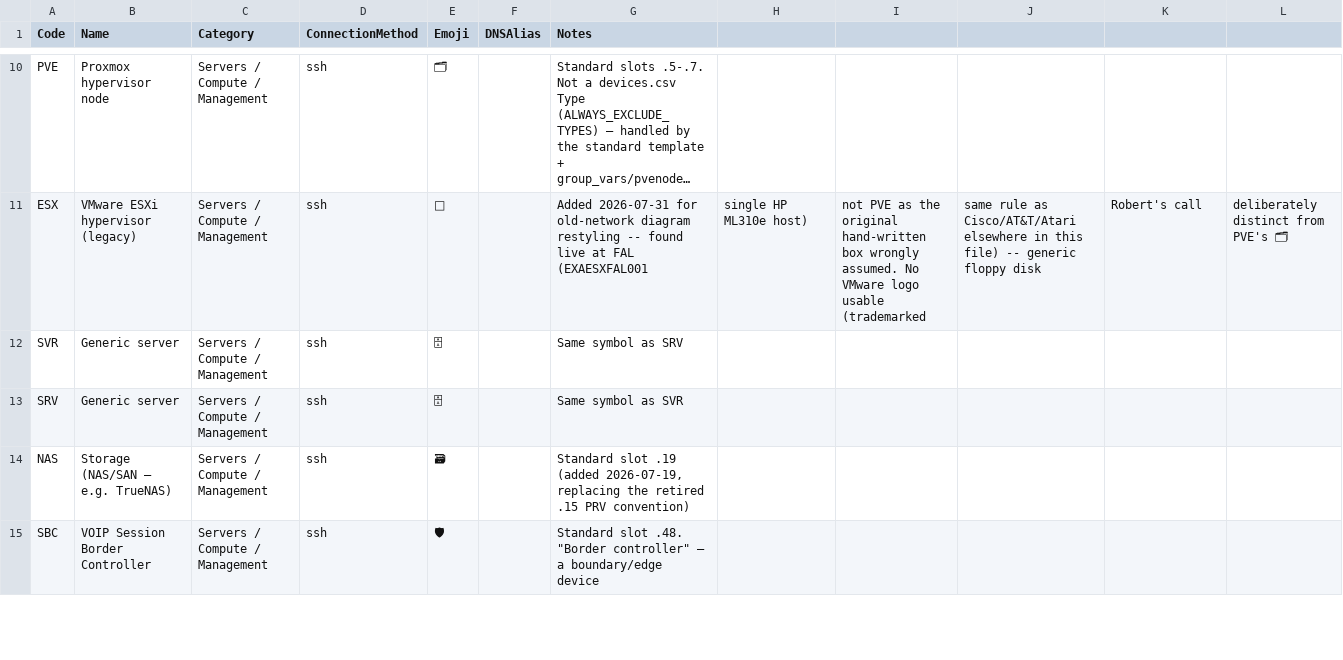
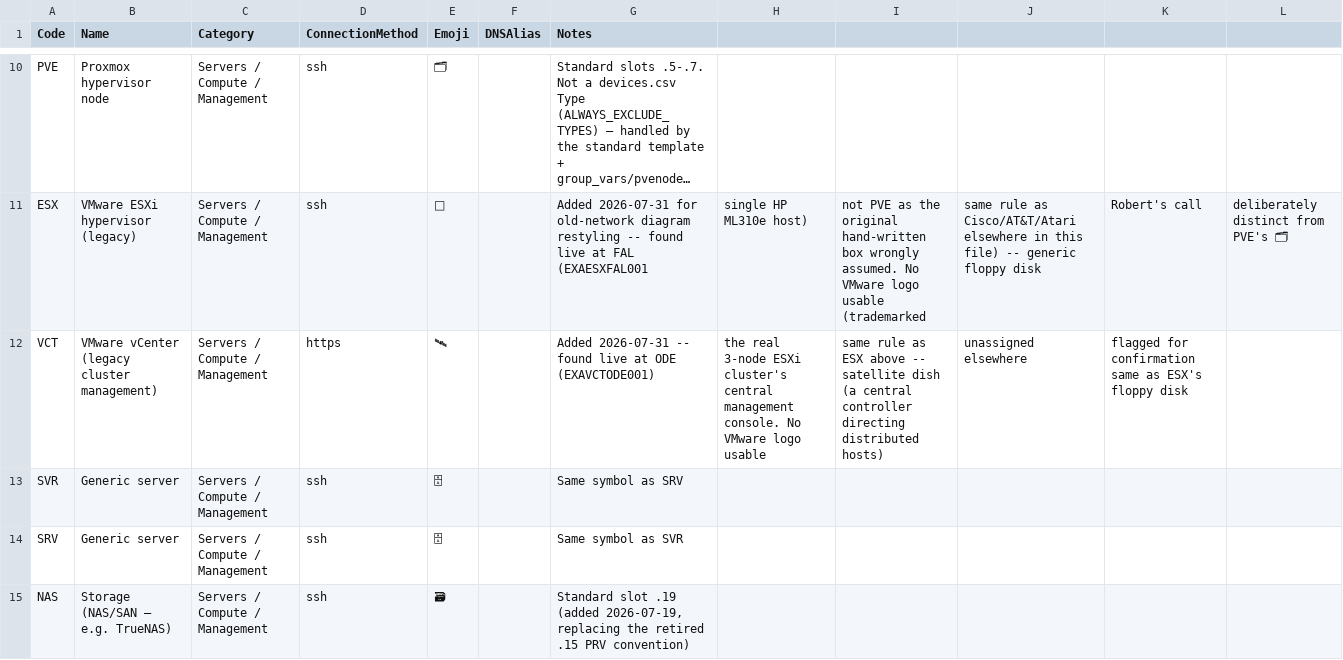
Before and after one commit to knightmare2600/example_music_infra, a CSV file: benarbejde/role_codes.csv, drawn as a sheet; only a part is shown, gaps mark what is left out; the shorter side is filled out with more unchanged rows; long unchanged cells end in …; the diff names each change by its address in the sheet, - before the commit and + after, or states it on an @@ line.

```diff
--- a/benarbejde/role_codes.csv
+++ b/benarbejde/role_codes.csv
+row 12: VCT | VMware vCenter (legacy cluster management) | Servers / Compute / Management | https | 🛰 |  | Added 2026-07-31 -- found live at ODE (EXAVCTODE001) | the real 3-node ESXi cluster's central management console. No VMware logo usable | same rule as ESX above -- satellite dish (a central controller directing distributed hosts) | unassigned elsewhere | flagged for confirmation same as ESX's floppy disk
```
Also changed, not shown: bootstrap/web/proxmox/role_codes.csv, 17 other files.
